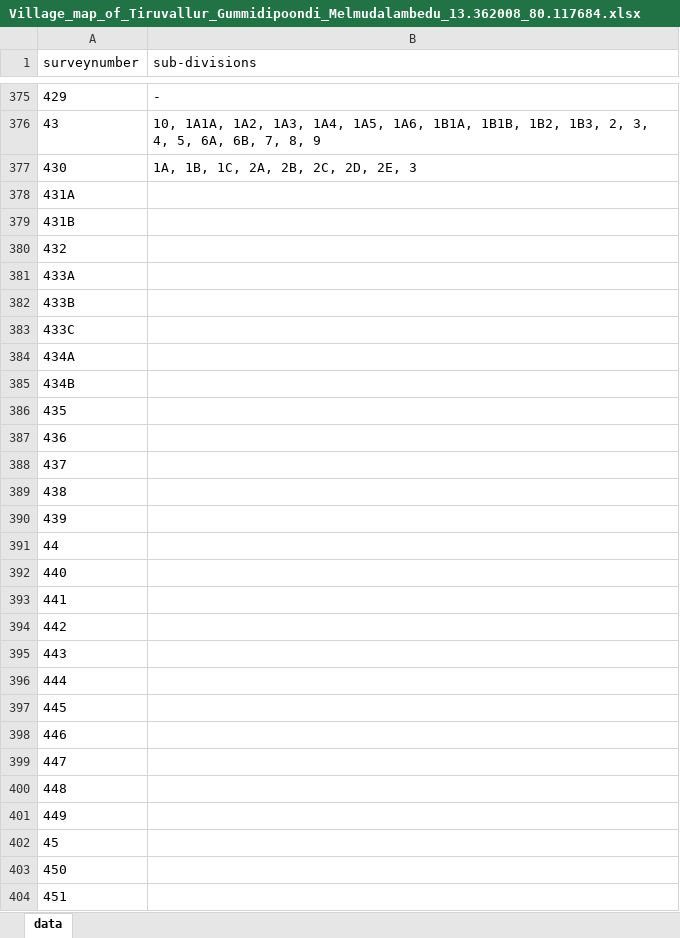
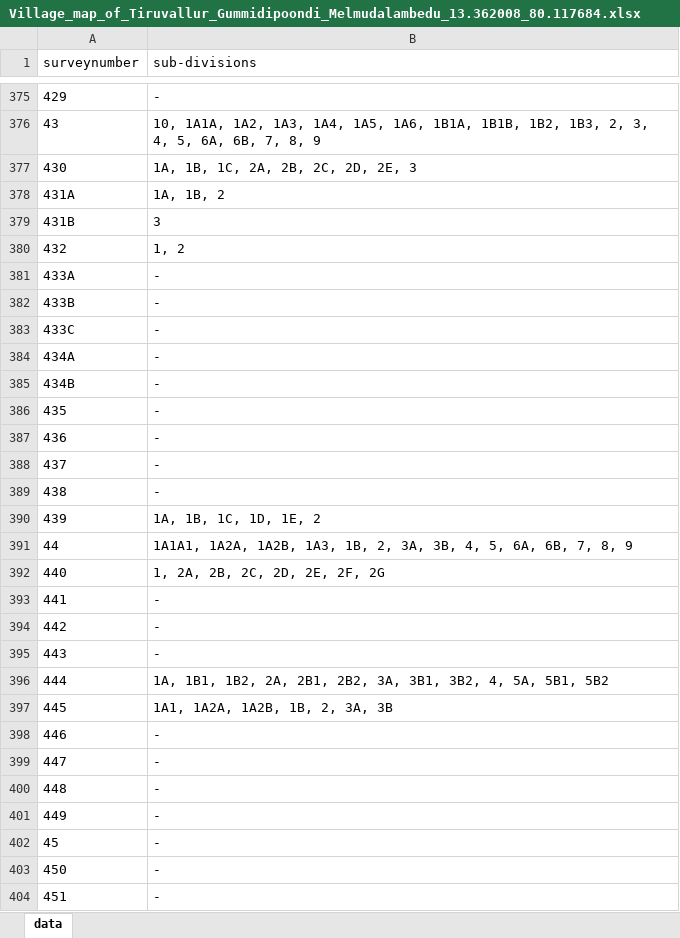
Before and after one commit to sivaramanRW/scraper-glv, an Excel workbook: out/Village_map_of_Tiruvallur_Gummidipoondi_Melmudalambedu_13.362008_80.117684.xlsx, sheet data, drawn as a sheet; only a part is shown, gaps mark what is left out; values as stored, in another font and other column widths than the file's, no borders; the diff covers the shown part only; the diff names each change by its address in the sheet, - before the commit and + after, or states it on an @@ line.

```diff
--- a/out/Village_map_of_Tiruvallur_Gummidipoondi_Melmudalambedu_13.362008_80.117684.xlsx (sheet data)
+++ b/out/Village_map_of_Tiruvallur_Gummidipoondi_Melmudalambedu_13.362008_80.117684.xlsx (sheet data)
-B378 (sub-divisions): (empty)
+B378 (sub-divisions): 1A, 1B, 2
-B379 (sub-divisions): (empty)
+B379 (sub-divisions): 3
-B380 (sub-divisions): (empty)
+B380 (sub-divisions): 1, 2
-B381:B389 (sub-divisions): (empty)
+B381:B389 (sub-divisions): -
-B390 (sub-divisions): (empty)
+B390 (sub-divisions): 1A, 1B, 1C, 1D, 1E, 2
-B391 (sub-divisions): (empty)
+B391 (sub-divisions): 1A1A1, 1A2A, 1A2B, 1A3, 1B, 2, 3A, 3B, 4, 5, 6A, 6B, 7, 8, 9
-B392 (sub-divisions): (empty)
+B392 (sub-divisions): 1, 2A, 2B, 2C, 2D, 2E, 2F, 2G
-B393:B395 (sub-divisions): (empty)
+B393:B395 (sub-divisions): -
-B396 (sub-divisions): (empty)
+B396 (sub-divisions): 1A, 1B1, 1B2, 2A, 2B1, 2B2, 3A, 3B1, 3B2, 4, 5A, 5B1, 5B2
-B397 (sub-divisions): (empty)
+B397 (sub-divisions): 1A1, 1A2A, 1A2B, 1B, 2, 3A, 3B
-B398:B404 (sub-divisions): (empty)
+B398:B404 (sub-divisions): -
```
Also changed, not shown: 3 edited cells elsewhere in this sheet, out/Village_map_of_Tiruvallur_Gummidipoondi_Athupakkam_13.427855_80.150297.xlsx, out/Village_map_of_Tiruvallur_Gummidipoondi_Venkuzhi_13.338507_80.040221.xlsx.
